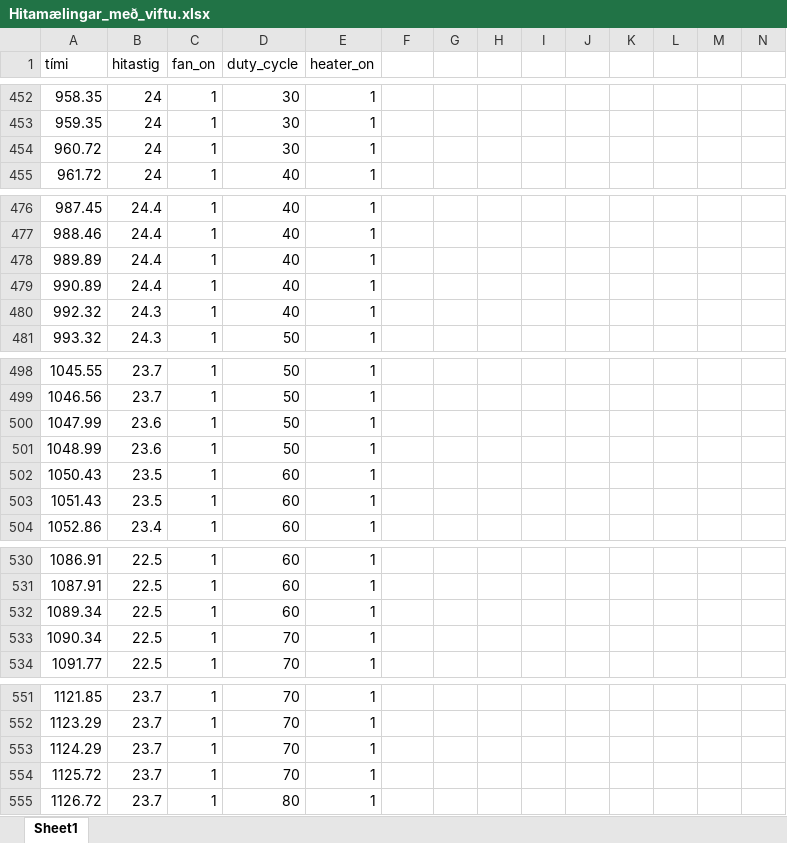
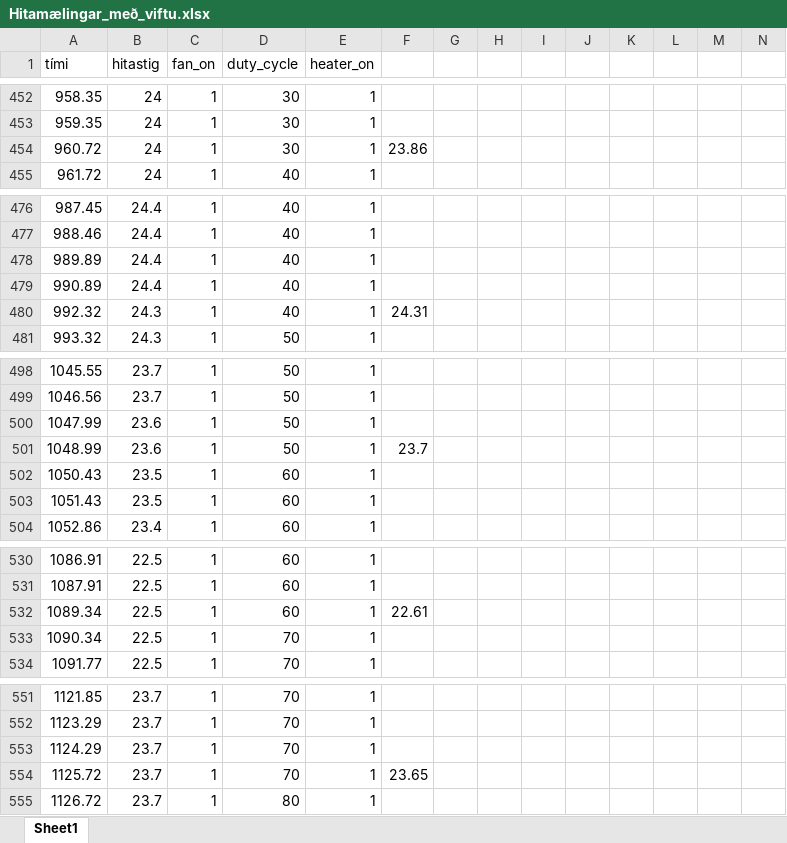
Before and after one commit to G0rocks/Honnunarverkefni-ortolvu-og-maelitaekni-2020, an Excel workbook: KodaVinnsla/Maelingar/Hitamælingar_með_viftu.xlsx, sheet Sheet1, drawn as a sheet; only a part is shown, gaps mark what is left out; values as stored, in another font and other column widths than the file's, no borders; charts and pictures not drawn; the diff covers the shown part only; the diff names each change by its address in the sheet, - before the commit and + after, or states it on an @@ line.

```diff
--- a/KodaVinnsla/Maelingar/Hitamælingar_með_viftu.xlsx (sheet Sheet1)
+++ b/KodaVinnsla/Maelingar/Hitamælingar_með_viftu.xlsx (sheet Sheet1)
-F454: (empty)
+F454: 23.86
-F480: (empty)
+F480: 24.31
-F501: (empty)
+F501: 23.7
-F532: (empty)
+F532: 22.61
-F554: (empty)
+F554: 23.65
```
Also changed, not shown: 59 edited cells elsewhere in this sheet, charts or pictures.
